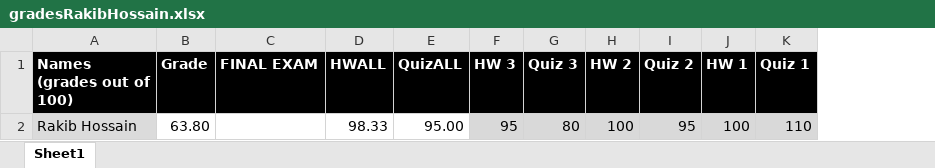
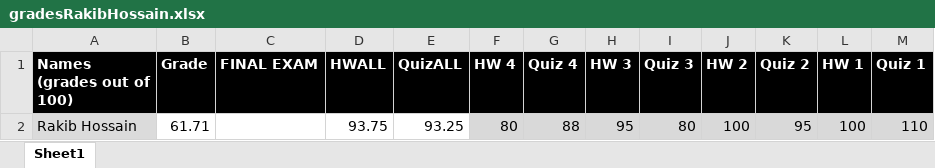
Before and after one commit to rakib2132/IDSF2020, an Excel workbook: gradesRakibHossain.xlsx, sheet Sheet1, drawn as a sheet; values as stored, in another font and other column widths than the file's, no borders; the diff names each change by its address in the sheet, - before the commit and + after, or states it on an @@ line.

Commit message:
grade update

```diff
--- a/gradesRakibHossain.xlsx (sheet Sheet1)
+++ b/gradesRakibHossain.xlsx (sheet Sheet1)
+column F (HW 4), row 2: 80
+column G (Quiz 4), row 2: 88
-B2 (Grade): 63.80
+B2 (Grade): 61.71
-D2 (HWALL): 98.33
+D2 (HWALL): 93.75
-E2 (QuizALL): 95.00
+E2 (QuizALL): 93.25
```
